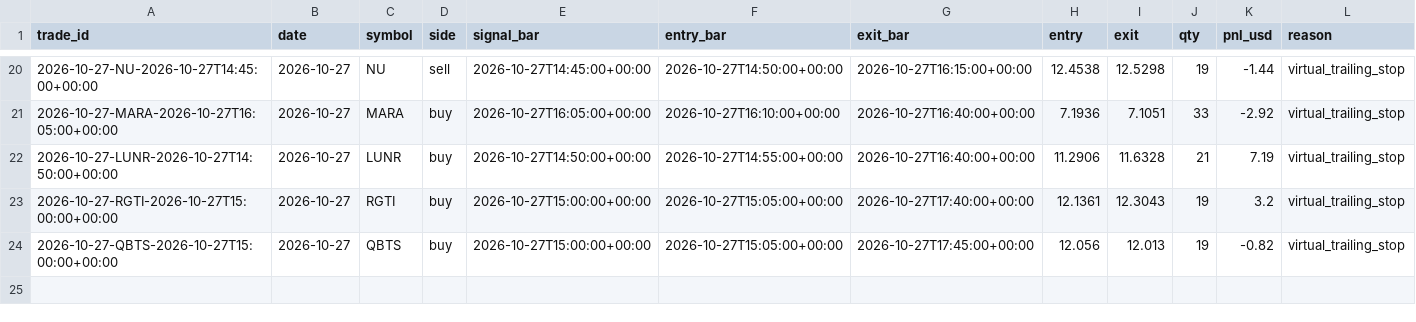
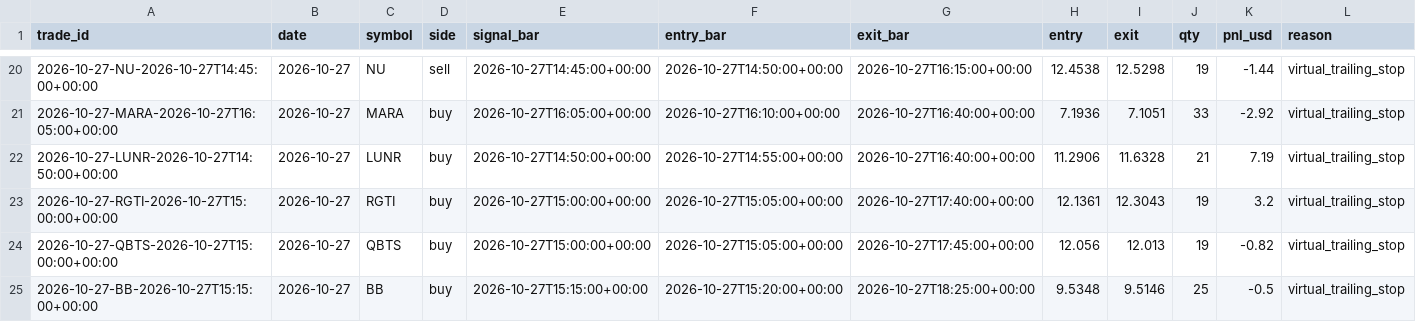
Before and after one commit to BreakoutSignals2026/breakout-scanner, a CSV file: fast_virtual_results_v1.csv, drawn as a sheet; only a part is shown, gaps mark what is left out; rows hold the shown columns only; the diff names each change by its address in the sheet, - before the commit and + after, or states it on an @@ line.

```diff
--- a/fast_virtual_results_v1.csv
+++ b/fast_virtual_results_v1.csv
+row 25: 2026-10-27-BB-2026-10-27T15:15:00+00:00 | 2026-10-27 | BB | buy | 2026-10-27T15:15:00+00:00 | 2026-10-27T15:20:00+00:00 | 2026-10-27T18:25:00+00:00 | 9.5348 | 9.5146 | 25 | -0.5 | virtual_trailing_stop
```
Also changed, not shown: 1 other file.
